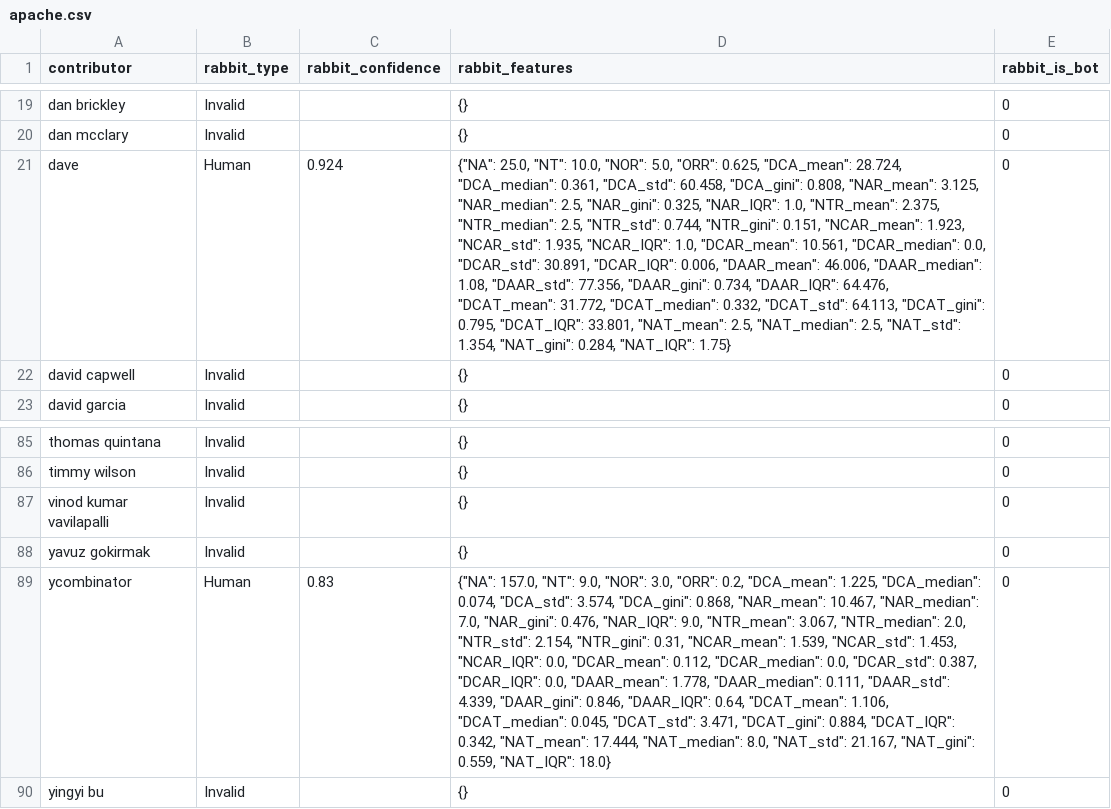
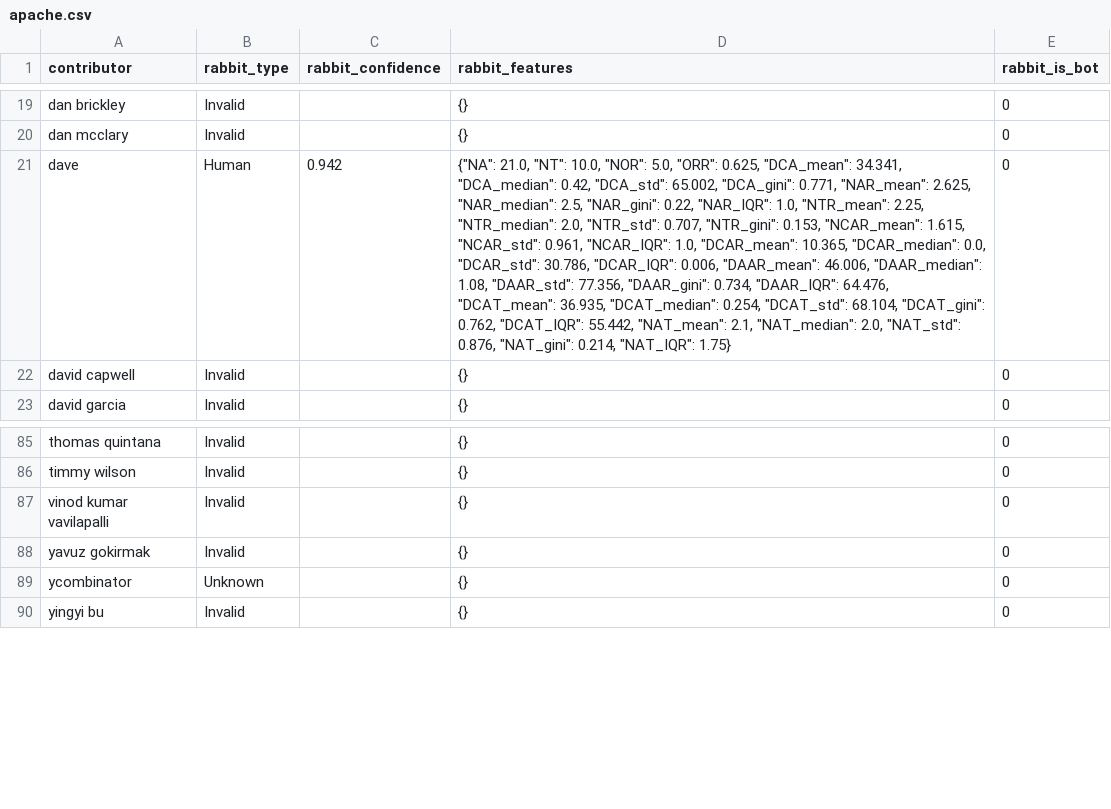
Before and after one commit to OSS-PREY/OSSPREY-Pex-Forecaster, a CSV file: reports/bot_id_benchmark/rabbit/apache.csv, drawn as a sheet; only a part is shown, gaps mark what is left out; the diff names each change by its address in the sheet, - before the commit and + after, or states it on an @@ line.

```diff
--- a/reports/bot_id_benchmark/rabbit/apache.csv
+++ b/reports/bot_id_benchmark/rabbit/apache.csv
-C21 (rabbit_confidence): 0.924
+C21 (rabbit_confidence): 0.942
-D21 (rabbit_features): {"NA": 25.0, "NT": 10.0, "NOR": 5.0, "ORR": 0.625, "DCA_mean": 28.724, "DCA_median": 0.361, "DCA_std": 60.458, "DCA_gini": 0.808, "NAR_mean": 3.125, "NAR_median": 2.5, "NAR_gini": 0.325, "NAR_IQR": 1.0, "NTR_mean": 2.375, "NTR_median": 2.5, "NTR_std": 0.744, "NTR_gini": 0.151, "NCAR_mean": 1.923, "NCAR_std": 1.935, "NCAR_IQR": 1.0, "DCAR_mean": 10.561, "DCAR_median": 0.0, "DCAR_std": 30.891, "DCAR_IQR": 0.006, "DAAR_mean": 46.006, "DAAR_median": 1.08, "DAAR_std": 77.356, "DAAR_gini": 0.734, "DAAR_IQR": 64.476, "DCAT_mean": 31.772, "DCAT_median": 0.332, "DCAT_std": 64.113, "DCAT_gini": 0.795, "DCAT_IQR": 33.801, "NAT_mean": 2.5, "NAT_median": 2.5, "NAT_std": 1.354, "NAT_gini": 0.284, "NAT_IQR": 1.75}
+D21 (rabbit_features): {"NA": 21.0, "NT": 10.0, "NOR": 5.0, "ORR": 0.625, "DCA_mean": 34.341, "DCA_median": 0.42, "DCA_std": 65.002, "DCA_gini": 0.771, "NAR_mean": 2.625, "NAR_median": 2.5, "NAR_gini": 0.22, "NAR_IQR": 1.0, "NTR_mean": 2.25, "NTR_median": 2.0, "NTR_std": 0.707, "NTR_gini": 0.153, "NCAR_mean": 1.615, "NCAR_std": 0.961, "NCAR_IQR": 1.0, "DCAR_mean": 10.365, "DCAR_median": 0.0, "DCAR_std": 30.786, "DCAR_IQR": 0.006, "DAAR_mean": 46.006, "DAAR_median": 1.08, "DAAR_std": 77.356, "DAAR_gini": 0.734, "DAAR_IQR": 64.476, "DCAT_mean": 36.935, "DCAT_median": 0.254, "DCAT_std": 68.104, "DCAT_gini": 0.762, "DCAT_IQR": 55.442, "NAT_mean": 2.1, "NAT_median": 2.0, "NAT_std": 0.876, "NAT_gini": 0.214, "NAT_IQR": 1.75}
-B89 (rabbit_type): Human
+B89 (rabbit_type): Unknown
-C89 (rabbit_confidence): 0.83
+C89 (rabbit_confidence): (empty)
-D89 (rabbit_features): {"NA": 157.0, "NT": 9.0, "NOR": 3.0, "ORR": 0.2, "DCA_mean": 1.225, "DCA_median": 0.074, "DCA_std": 3.574, "DCA_gini": 0.868, "NAR_mean": 10.467, "NAR_median": 7.0, "NAR_gini": 0.476, "NAR_IQR": 9.0, "NTR_mean": 3.067, "NTR_median": 2.0, "NTR_std": 2.154, "NTR_gini": 0.31, "NCAR_mean": 1.539, "NCAR_std": 1.453, "NCAR_IQR": 0.0, "DCAR_mean": 0.112, "DCAR_median": 0.0, "DCAR_std": 0.387, "DCAR_IQR": 0.0, "DAAR_mean": 1.778, "DAAR_median": 0.111, "DAAR_std": 4.339, "DAAR_gini": 0.846, "DAAR_IQR": 0.64, "DCAT_mean": 1.106, "DCAT_median": 0.045, "DCAT_std": 3.471, "DCAT_gini": 0.884, "DCAT_IQR": 0.342, "NAT_mean": 17.444, "NAT_median": 8.0, "NAT_std": 21.167, "NAT_gini": 0.559, "NAT_IQR": 18.0}
+D89 (rabbit_features): {}
```
Also changed, not shown: 16 other files.
